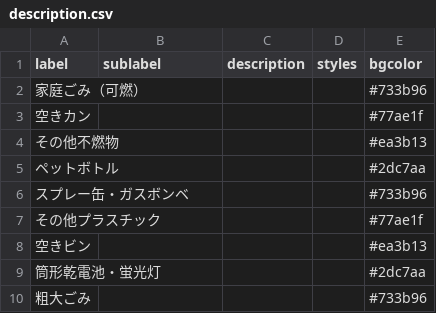
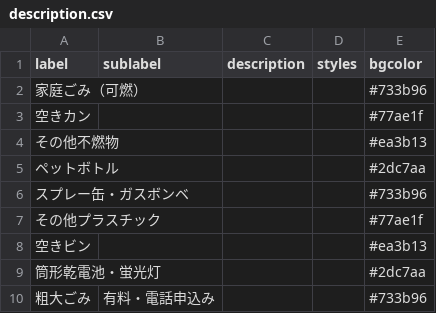
Before and after one commit to kyotodigital/5374test, a CSV file: data/description.csv, drawn as a sheet.

Commit message:
Update description.csv

```diff
--- a/data/description.csv
+++ b/data/description.csv
@@ -9,2 +9,2 @@
 筒形乾電池・蛍光灯,,,,#2dc7aa
-粗大ごみ,,,,#733b96
+粗大ごみ,有料・電話申込み,,,#733b96
```
